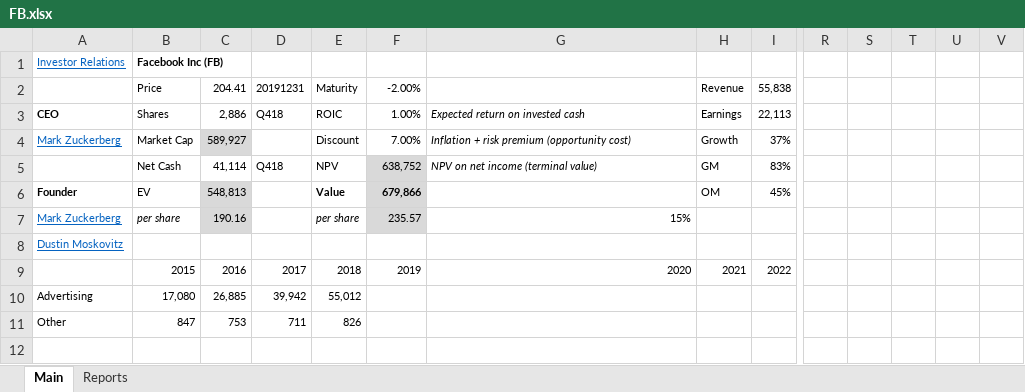
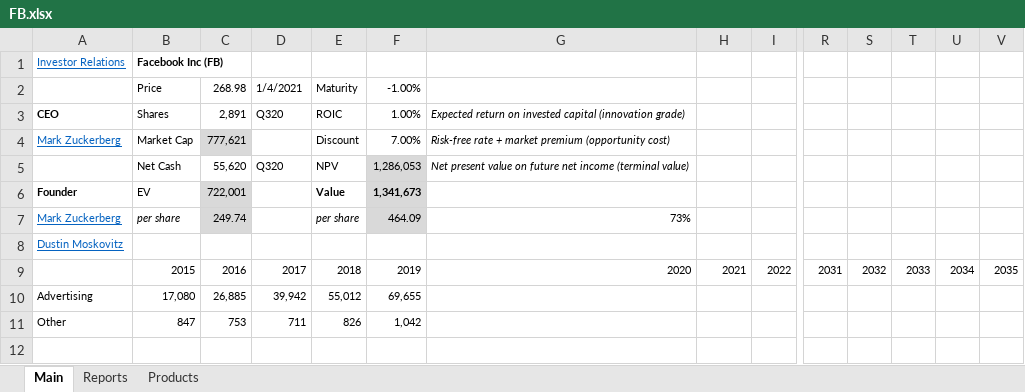
Before and after one commit to michaelsjoeberg/stocks, an Excel workbook: FB.xlsx, sheet Main, drawn as a sheet; only a part is shown, gaps mark what is left out; values as stored, in another font and other column widths than the file's, no borders; charts and pictures not drawn; removed rows and columns are numbered as before the commit, all else as after; rows hold the shown columns only; the diff covers the shown part only; the diff names each change by its address in the sheet, - before the commit and + after, or states it on an @@ line.

Commit message:
Update FB.xlsx

```diff
--- a/FB.xlsx (sheet Main)
+++ b/FB.xlsx (sheet Main)
+sheet tab: Products
-row 2:  | Price | 204.41 | 20191231 | Maturity | -2.00% |  | Revenue | 55,838
+row 2:  | Price | 268.98 | 1/4/2021 | Maturity | -1.00%
-C3: 2,886
+C3: 2,891
-D3: Q418
+D3: Q320
-G3: Expected return on invested cash
+G3: Expected return on invested capital (innovation grade)
-H3: Earnings
+H3: (empty)
-I3: 22,113
+I3: (empty)
-C4: 589,927
+C4: 777,621
-G4: Inflation + risk premium (opportunity…
+G4: Risk-free rate + market premium (opportunity…
-H4: Growth
+H4: (empty)
-I4: 37%
+I4: (empty)
-row 5:  | Net Cash | 41,114 | Q418 | NPV | 638,752 | NPV on net income (terminal value) | GM | 83%
+row 5:  | Net Cash | 55,620 | Q320 | NPV | 1,286,053 | Net present value on future net income (terminal value)
-C6: 548,813
+C6: 722,001
-F6: 679,866
+F6: 1,341,673
-H6: OM
+H6: (empty)
-I6: 45%
+I6: (empty)
-C7: 190.16
+C7: 249.74
-F7: 235.57
+F7: 464.09
-G7: 15%
+G7: 73%
-R9: (empty)
+R9: 2031
-S9: (empty)
+S9: 2032
-T9: (empty)
+T9: 2033
-U9: (empty)
+U9: 2034
-V9: (empty)
+V9: 2035
-F10: (empty)
+F10: 69,655
-F11: (empty)
+F11: 1,042
```
Also changed, not shown: 15 added rows, 6 removed rows, 346 edited cells and cell formats elsewhere in this sheet, sheet Reports, formulas that keep their value, charts or pictures.
